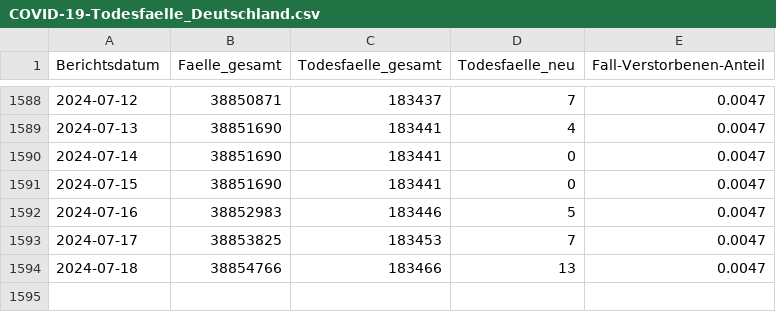
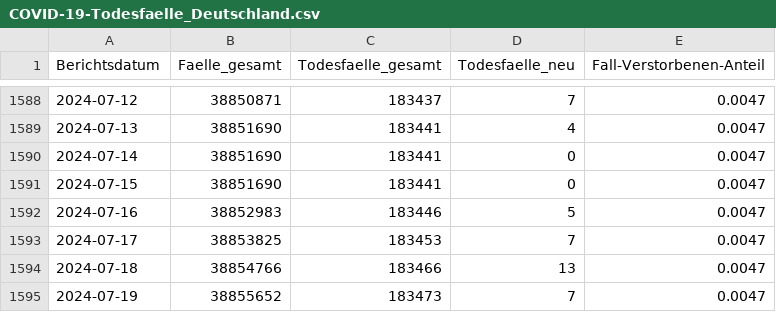
Before and after one commit to robert-koch-institut/COVID-19-Todesfaelle_in_Deutschland, a CSV file: COVID-19-Todesfaelle_Deutschland.csv, drawn as a sheet; only a part is shown, gaps mark what is left out; the diff names each change by its address in the sheet, - before the commit and + after, or states it on an @@ line.

```diff
--- a/COVID-19-Todesfaelle_Deutschland.csv
+++ b/COVID-19-Todesfaelle_Deutschland.csv
+row 1595: 2024-07-19 | 38855652 | 183473 | 7 | 0.0047
```
Also changed, not shown: 7 other files.
